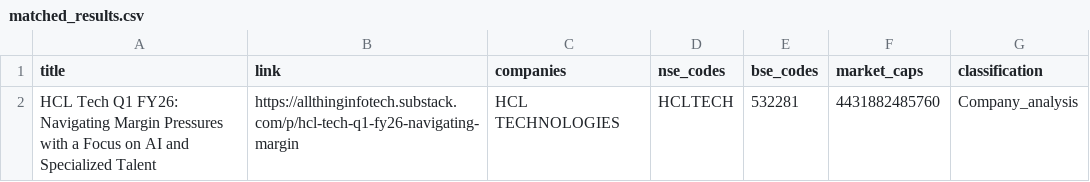
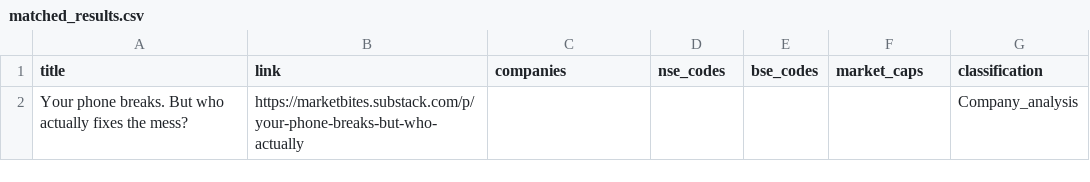
Before and after one commit to flame-2005/VentageV2, a CSV file: matched_results.csv, drawn as a sheet; removed rows and columns are numbered as before the commit, all else as after; the diff names each change by its address in the sheet, - before the commit and + after, or states it on an @@ line.

```diff
--- a/matched_results.csv
+++ b/matched_results.csv
-row 2: HCL Tech Q1 FY26: Navigating Margin Pressures with a Focus on AI and Specialized Talent | https://allthinginfotech.substack.com/p/hcl-tech-q1-fy26-navigating-margin | HCL TECHNOLOGIES | HCLTECH | 532281 | 4431882485760 | Company_analysis
+row 2: Your phone breaks. But who actually fixes the mess? | https://marketbites.substack.com/p/your-phone-breaks-but-who-actually |  |  |  |  | Company_analysis
```
Also changed, not shown: 10 other files.
